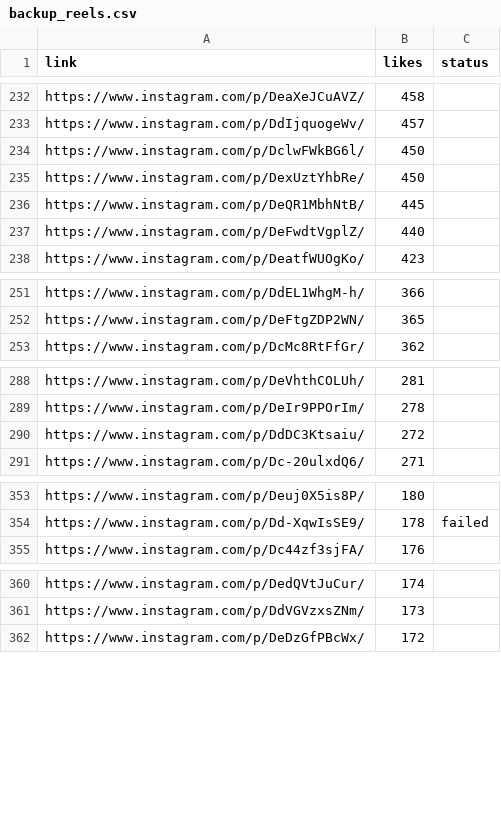
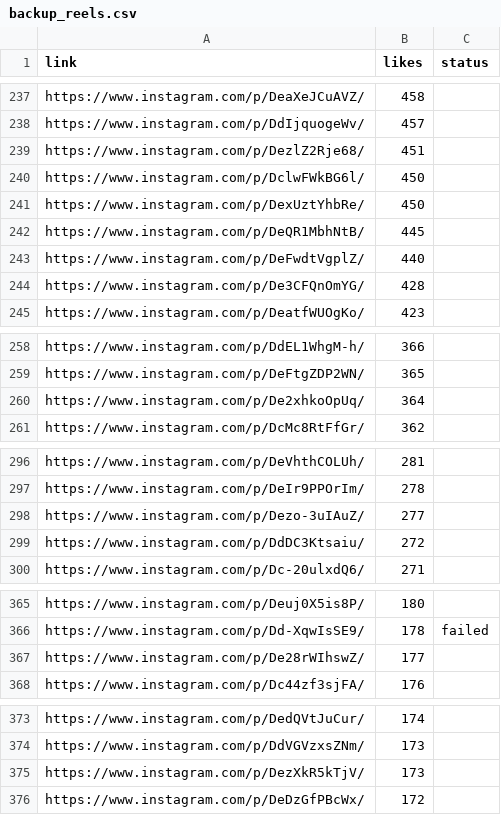
Before and after one commit to rjydly/feedity.tv, a CSV file: backup_reels.csv, drawn as a sheet; only a part is shown, gaps mark what is left out; the diff covers the shown part only; the diff names each change by its address in the sheet, - before the commit and + after, or states it on an @@ line.

```diff
--- a/backup_reels.csv
+++ b/backup_reels.csv
+row 239: https://www.instagram.com/p/DezlZ2Rje68/ | 451
+row 244: https://www.instagram.com/p/De3CFQnOmYG/ | 428
+row 260: https://www.instagram.com/p/De2xhkoOpUq/ | 364
+row 298: https://www.instagram.com/p/Dezo-3uIAuZ/ | 277
+row 367: https://www.instagram.com/p/De28rWIhswZ/ | 177
+row 375: https://www.instagram.com/p/DezXkR5kTjV/ | 173
```
Also changed, not shown: 10 added rows elsewhere in this file, 1 other file.
